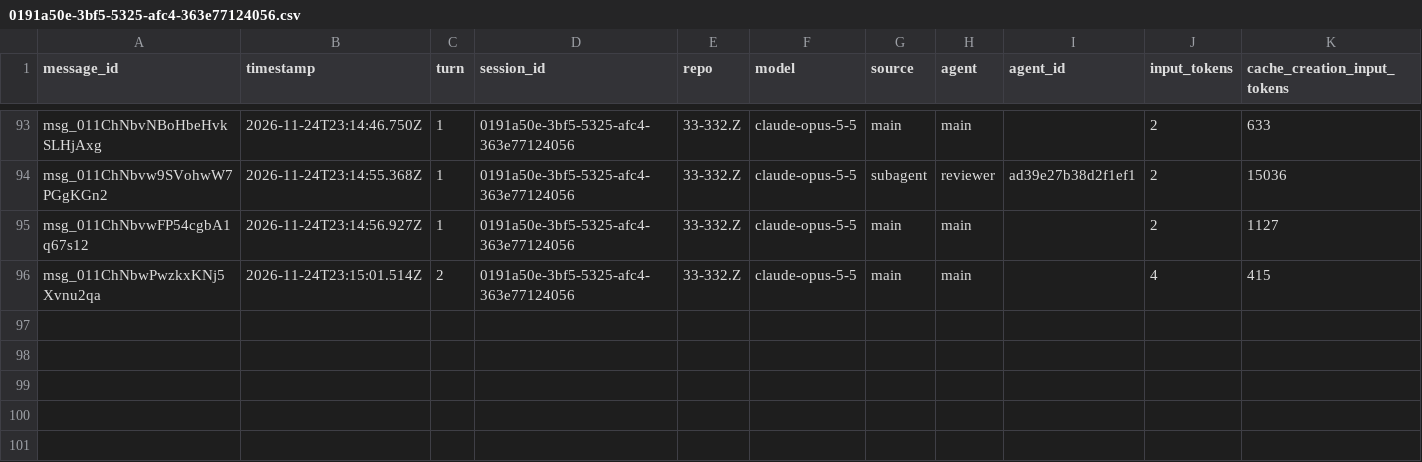
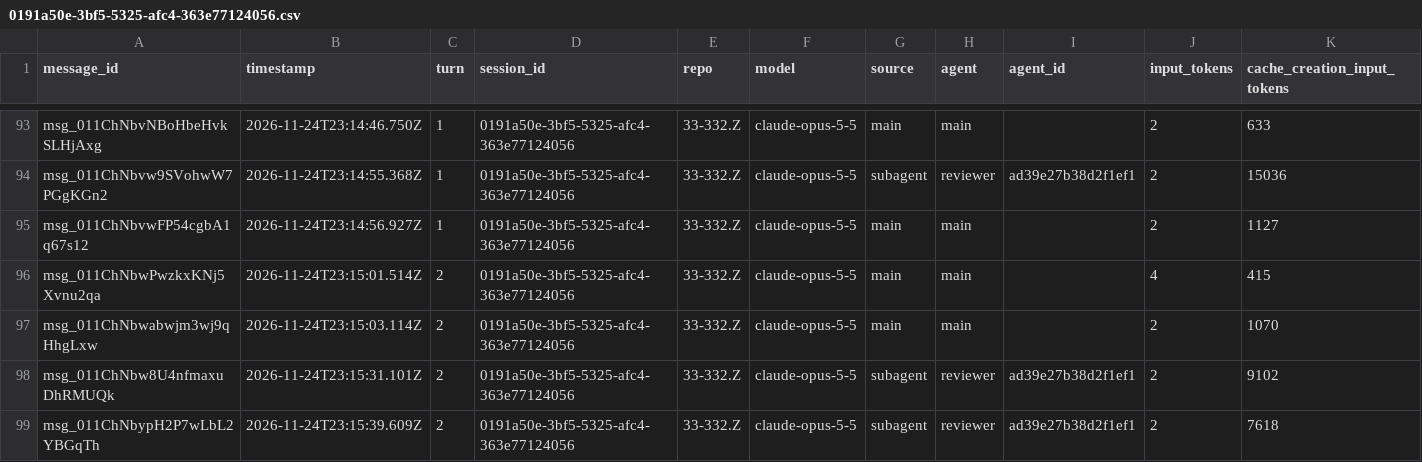
Before and after one commit to rhope-ops/33-332.Z, a CSV file: sessions/0191a50e-3bf5-5325-afc4-363e77124056.csv, drawn as a sheet; only a part is shown, gaps mark what is left out; rows hold the shown columns only; the diff names each change by its address in the sheet, - before the commit and + after, or states it on an @@ line.

```diff
--- a/sessions/0191a50e-3bf5-5325-afc4-363e77124056.csv
+++ b/sessions/0191a50e-3bf5-5325-afc4-363e77124056.csv
+row 97: msg_011ChNbwabwjm3wj9qHhgLxw | 2026-11-24T23:15:03.114Z | 2 | 0191a50e-3bf5-5325-afc4-363e77124056 | 33-332.Z | claude-opus-5-5 | main | main |  | 2 | 1070
+row 98: msg_011ChNbw8U4nfmaxuDhRMUQk | 2026-11-24T23:15:31.101Z | 2 | 0191a50e-3bf5-5325-afc4-363e77124056 | 33-332.Z | claude-opus-5-5 | subagent | reviewer | ad39e27b38d2f1ef1 | 2 | 9102
+row 99: msg_011ChNbypH2P7wLbL2YBGqTh | 2026-11-24T23:15:39.609Z | 2 | 0191a50e-3bf5-5325-afc4-363e77124056 | 33-332.Z | claude-opus-5-5 | subagent | reviewer | ad39e27b38d2f1ef1 | 2 | 7618
```
Also changed, not shown: costs/0191a50e-3bf5-5325-afc4-363e77124056.csv.
